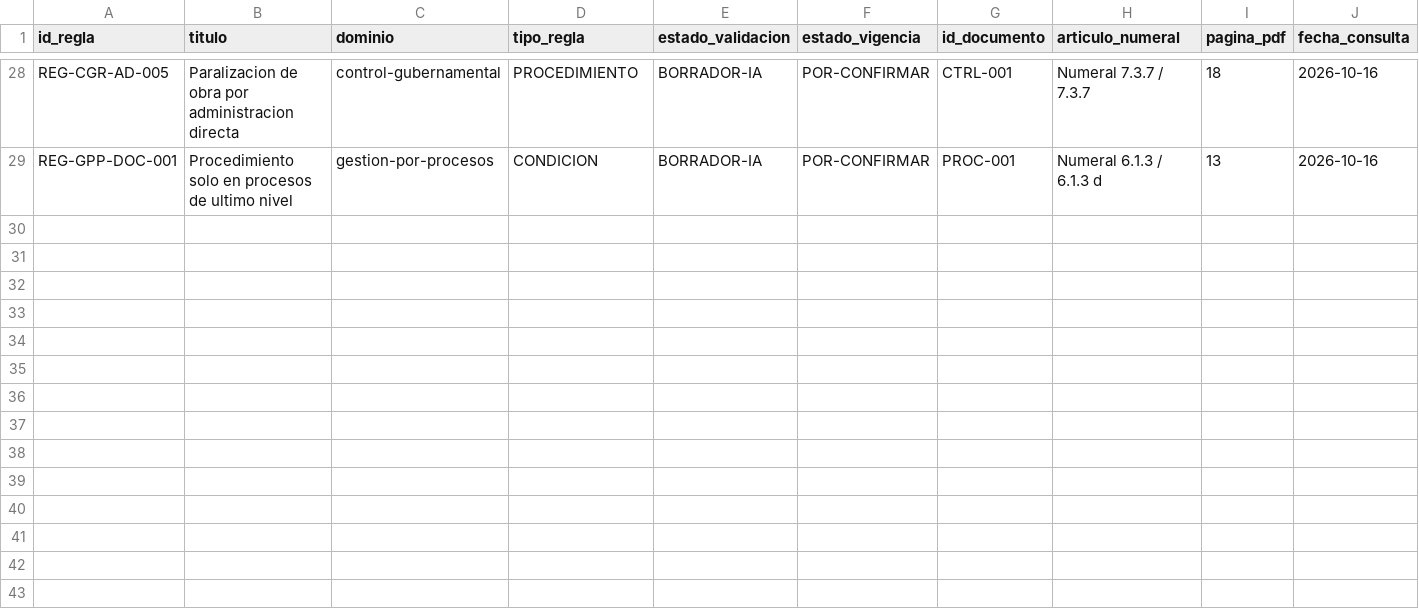
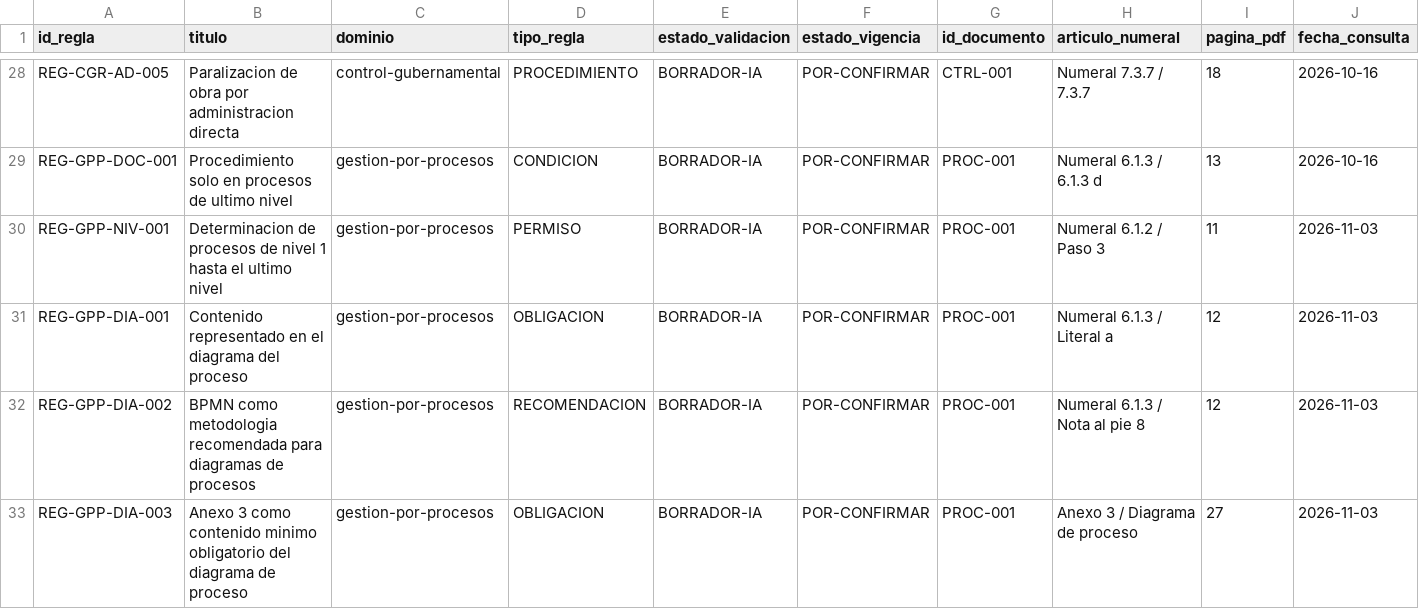
Before and after one commit to benjy2976/modelado-procesos, a CSV file: 03-conocimiento/catalogo-reglas.csv, drawn as a sheet; only a part is shown, gaps mark what is left out; rows hold the shown columns only; the diff names each change by its address in the sheet, - before the commit and + after, or states it on an @@ line.

Commit message:
feat(s4.3): modela la ejecución de inversiones por eventos
- reestructura el proceso S4.3 Ejecución de la inversión con los subprocesos Inicio de ejecución, Ejecución y Recepción
- incorpora como entradas el expediente técnico o documento equivalente y el contrato de ejecución proveniente de adquisiciones
- sustituye S4.3.1 Gestión de la ejecución por S4.3.1 Inicio de ejecución y mantiene pendiente su desarrollo detallado
- rediseña S4.3.2 como un proceso activo durante toda la ejecución de la inversión, hasta la conformidad técnica, resolución o nulidad del contrato
- representa Control periódico, Consultas de obra y Gestión de modificaciones de alcance o plazo como subprocesos de evento no interruptivos
- incorpora los disparadores de temporizador, mensaje y condición, junto con los marcadores BPMN correspondientes en los subprocesos contraídos
- actualiza las tablas fuente, modelos BPMN y derivados HTML, SVG y PNG de S4.3 y S4.3.2
- actualiza fichas, sustentos, índices y referencias de S4.3 para reflejar el nuevo alcance y los elementos todavía pendientes de evidencia operativa
- amplía el generador BPMN para renderizar subprocesos de evento, bordes punteados, marcadores de inicio, símbolos de disparador y el indicador de expansión
- ajusta los controles de trazado y el catálogo de símbolos, y regenera los diagramas afectados por los cambios del renderizador
- actualiza el estándar de artefactos, el glosario y el registro de decisiones con los criterios aplicables a subprocesos de evento
- registra la especificación oficial BPMN 2.0.2 como fuente técnica trazable, con versión, URL, hash y ubicaciones consultadas
- propone siete conocimientos técnicos sobre subprocesos de evento y reducción de complejidad, además de la inferencia INF-GPP-BPMN-001 sobre su relación con los niveles institucionales
- incorpora las reglas REG-GPP-NIV-001 y REG-GPP-DIA-001 a 003 derivadas de la NT 002-2025-PCM-SGP
- mantiene todos los conocimientos y reglas nuevos en estado BORRADOR-IA, pendientes de revisión y validación humana
- actualiza los catálogos documental y normativo, los mapas de contenido y el estado general del proyecto

Validaciones:
- construir_modelos.py --check: 8 modelos verificados correctamente
- gestionar_etiquetas.py revisar: 139 notas revisadas y 0 problemas
- enlaces locales del paquete de conocimiento: 0 enlaces fallidos
- git diff --check: sin errores de formato

```diff
--- a/03-conocimiento/catalogo-reglas.csv
+++ b/03-conocimiento/catalogo-reglas.csv
+row 30: REG-GPP-NIV-001 | Determinacion de procesos de nivel 1 hasta el ultimo nivel | gestion-por-procesos | PERMISO | BORRADOR-IA | POR-CONFIRMAR | PROC-001 | Numeral 6.1.2 / Paso 3 | 11 | 2026-11-03
+row 31: REG-GPP-DIA-001 | Contenido representado en el diagrama del proceso | gestion-por-procesos | OBLIGACION | BORRADOR-IA | POR-CONFIRMAR | PROC-001 | Numeral 6.1.3 / Literal a | 12 | 2026-11-03
+row 32: REG-GPP-DIA-002 | BPMN como metodologia recomendada para diagramas de procesos | gestion-por-procesos | RECOMENDACION | BORRADOR-IA | POR-CONFIRMAR | PROC-001 | Numeral 6.1.3 / Nota al pie 8 | 12 | 2026-11-03
+row 33: REG-GPP-DIA-003 | Anexo 3 como contenido minimo obligatorio del diagrama de proceso | gestion-por-procesos | OBLIGACION | BORRADOR-IA | POR-CONFIRMAR | PROC-001 | Anexo 3 / Diagrama de proceso | 27 | 2026-11-03
```
Also changed, not shown: 01-referencias/00-catalogo/catalogo-documental.csv, 54 other files.
